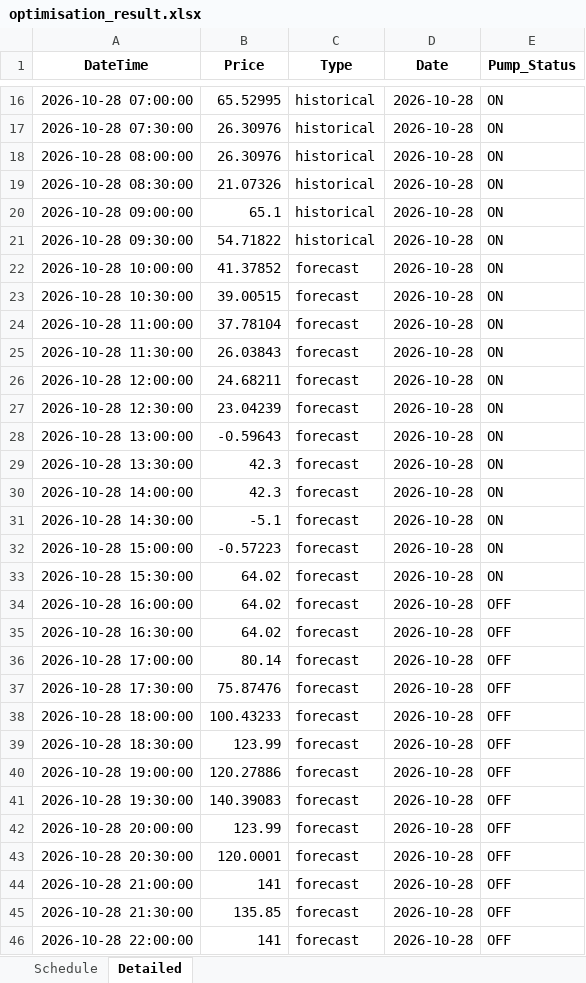
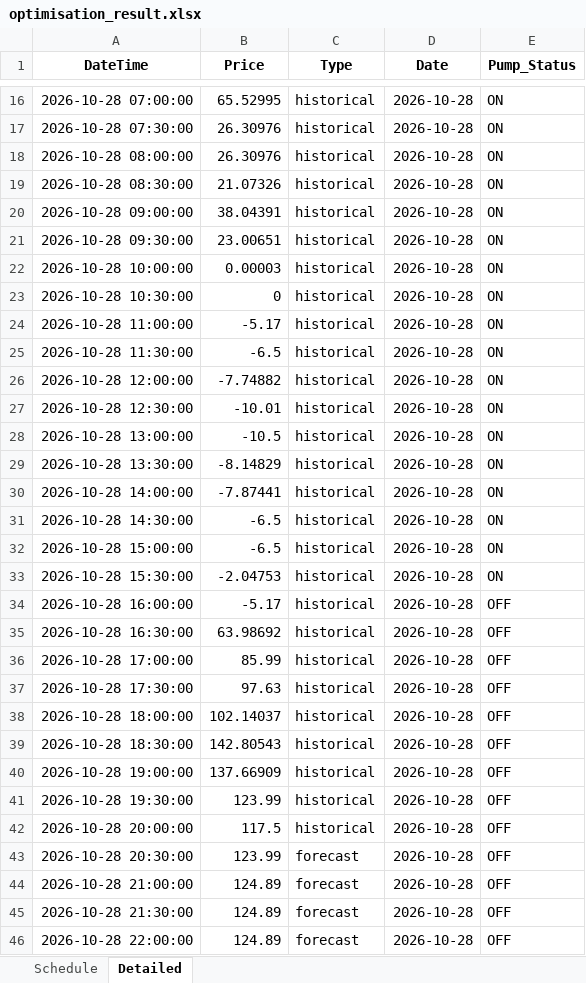
Before and after one commit to bwyLLAP/pump-optimisation-for-SHW, an Excel workbook: data/latest/optimisation_result.xlsx, sheet Detailed, drawn as a sheet; only a part is shown, gaps mark what is left out; values as stored, in another font and other column widths than the file's, no borders; the diff covers the shown part only; the diff names each change by its address in the sheet, - before the commit and + after, or states it on an @@ line.

```diff
--- a/data/latest/optimisation_result.xlsx (sheet Detailed)
+++ b/data/latest/optimisation_result.xlsx (sheet Detailed)
-B20 (Price): 65.1
+B20 (Price): 38.04391
-B21 (Price): 54.71822
+B21 (Price): 23.00651
-B22 (Price): 41.37852
+B22 (Price): 0.00003
-C22:C42 (Type): forecast
+C22:C42 (Type): historical
-B23 (Price): 39.00515
+B23 (Price): 0
-B24 (Price): 37.78104
+B24 (Price): -5.17
-B25 (Price): 26.03843
+B25 (Price): -6.5
-B26 (Price): 24.68211
+B26 (Price): -7.74882
-B27 (Price): 23.04239
+B27 (Price): -10.01
-B28 (Price): -0.59643
+B28 (Price): -10.5
-B29 (Price): 42.3
+B29 (Price): -8.14829
-B30 (Price): 42.3
+B30 (Price): -7.87441
-B31 (Price): -5.1
+B31 (Price): -6.5
-B32 (Price): -0.57223
+B32 (Price): -6.5
-B33 (Price): 64.02
+B33 (Price): -2.04753
-B34 (Price): 64.02
+B34 (Price): -5.17
-B35 (Price): 64.02
+B35 (Price): 63.98692
-B36 (Price): 80.14
+B36 (Price): 85.99
-B37 (Price): 75.87476
+B37 (Price): 97.63
-B38 (Price): 100.43233
+B38 (Price): 102.14037
-B39 (Price): 123.99
+B39 (Price): 142.80543
-B40 (Price): 120.27886
+B40 (Price): 137.66909
-B41 (Price): 140.39083
+B41 (Price): 123.99
-B42 (Price): 123.99
+B42 (Price): 117.5
-B43 (Price): 120.0001
+B43 (Price): 123.99
-B44 (Price): 141
+B44 (Price): 124.89
-B45 (Price): 135.85
+B45 (Price): 124.89
-B46 (Price): 141
+B46 (Price): 124.89
```
Also changed, not shown: 48 added rows and 3 edited cells elsewhere in this sheet, sheet Schedule, 4 other files.
